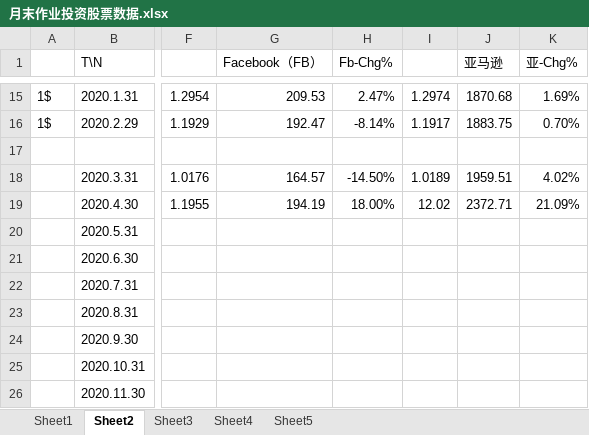
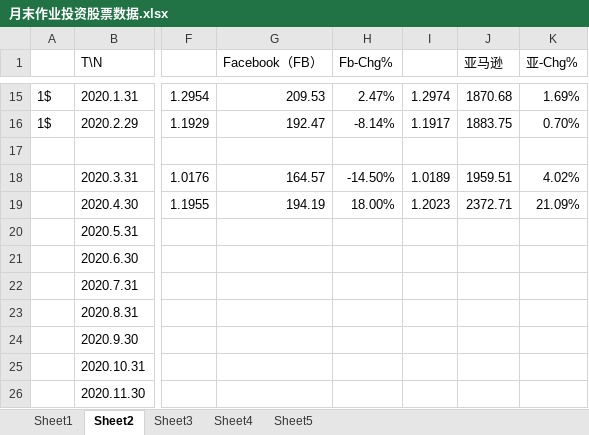
Before and after one commit to lian-yujie/investement-center, an Excel workbook: 月末作业投资股票数据.xlsx, sheet Sheet2, drawn as a sheet; only a part is shown, gaps mark what is left out; values as stored, in another font and other column widths than the file's, no borders; the diff names each change by its address in the sheet, - before the commit and + after, or states it on an @@ line.

Commit message:
错误修改

```diff
--- a/月末作业投资股票数据.xlsx (sheet Sheet2)
+++ b/月末作业投资股票数据.xlsx (sheet Sheet2)
-I19: 12.02
+I19: 1.2023
```
